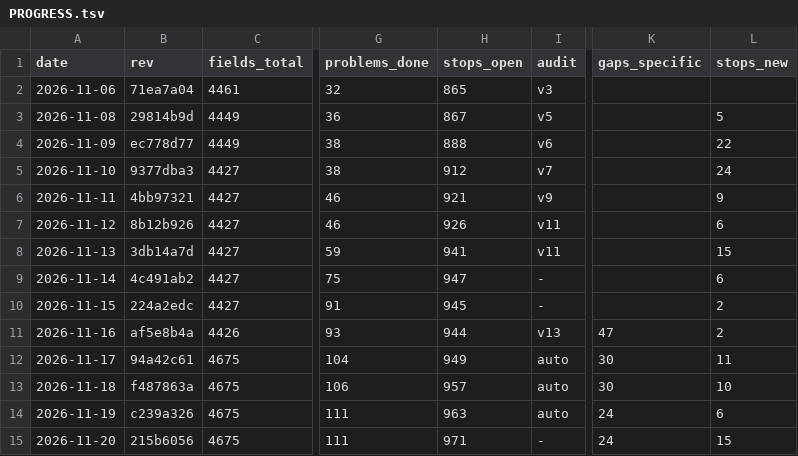
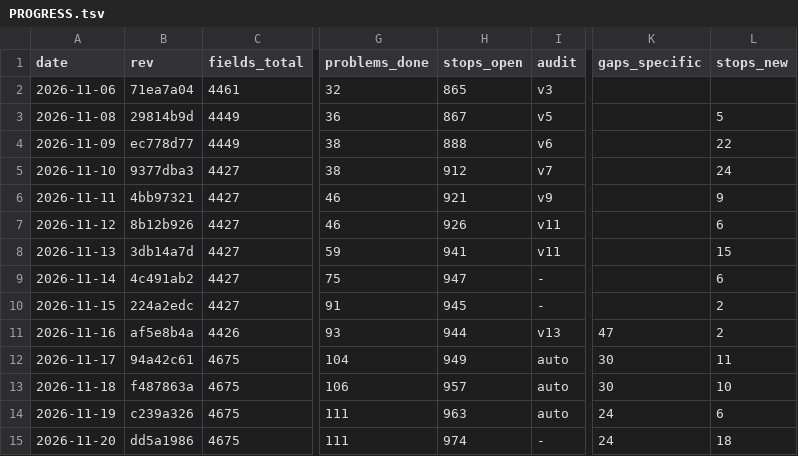
Before and after one commit to Bolebey/openbfme-godot, a TSV file: docs/ennorath/PROGRESS.tsv, drawn as a sheet; only a part is shown, gaps mark what is left out; the diff names each change by its address in the sheet, - before the commit and + after, or states it on an @@ line.

```diff
--- a/docs/ennorath/PROGRESS.tsv
+++ b/docs/ennorath/PROGRESS.tsv
-B15 (rev): 215b6056
+B15 (rev): dd5a1986
-H15 (stops_open): 971
+H15 (stops_open): 974
-L15 (stops_new): 15
+L15 (stops_new): 18
```
Also changed, not shown: 8 other files.
